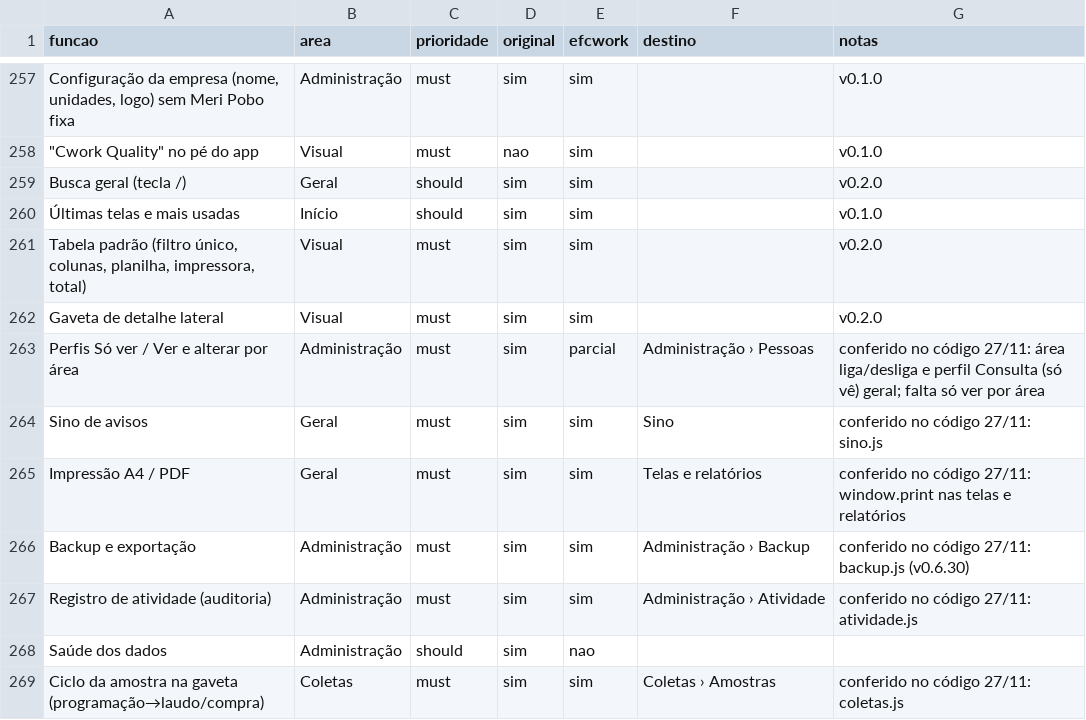
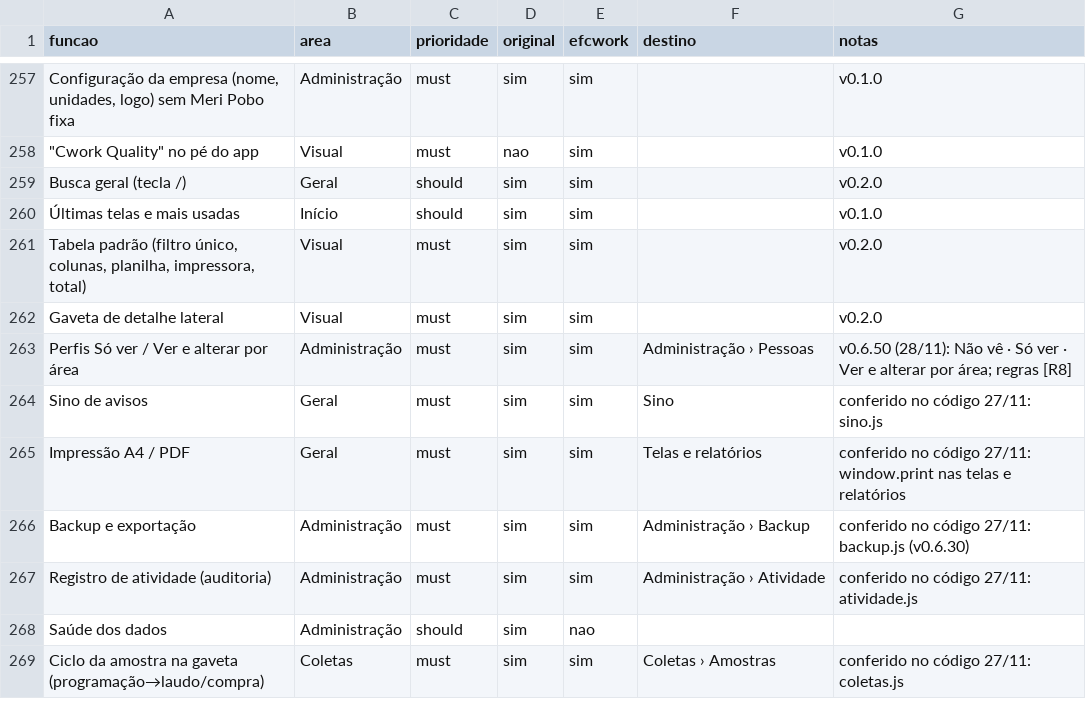
Before and after one commit to EliasGrigori/efcwork, a CSV file: projeto/docs/features.csv, drawn as a sheet; only a part is shown, gaps mark what is left out.

```diff
--- a/projeto/docs/features.csv
+++ b/projeto/docs/features.csv
@@ -262,3 +262,3 @@ Busca geral (tecla /),Geral,should,sim,sim,,v0.2.0
 Gaveta de detalhe lateral,Visual,must,sim,sim,,v0.2.0
-Perfis Só ver / Ver e alterar por área,Administração,must,sim,parcial,Administração › Pessoas,conferido no código 27/11: área liga/desliga e perfil Consulta (só vê) geral; falta só ver por área
+Perfis Só ver / Ver e alterar por área,Administração,must,sim,sim,Administração › Pessoas,v0.6.50 (28/11): Não vê · Só ver · Ver e alterar por área; regras [R8]
 Sino de avisos,Geral,must,sim,sim,Sino,conferido no código 27/11: sino.js
```
Also changed, not shown: 24 other files.
